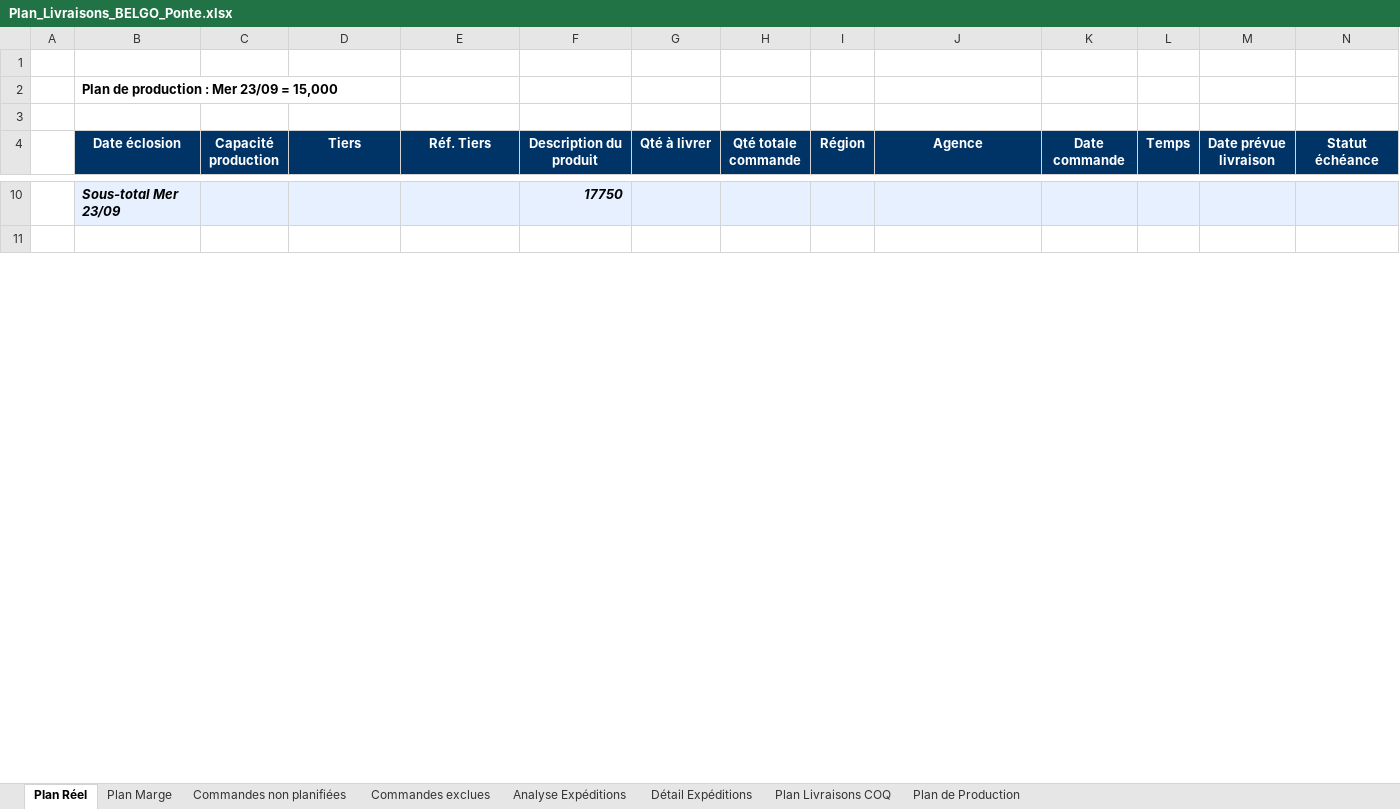
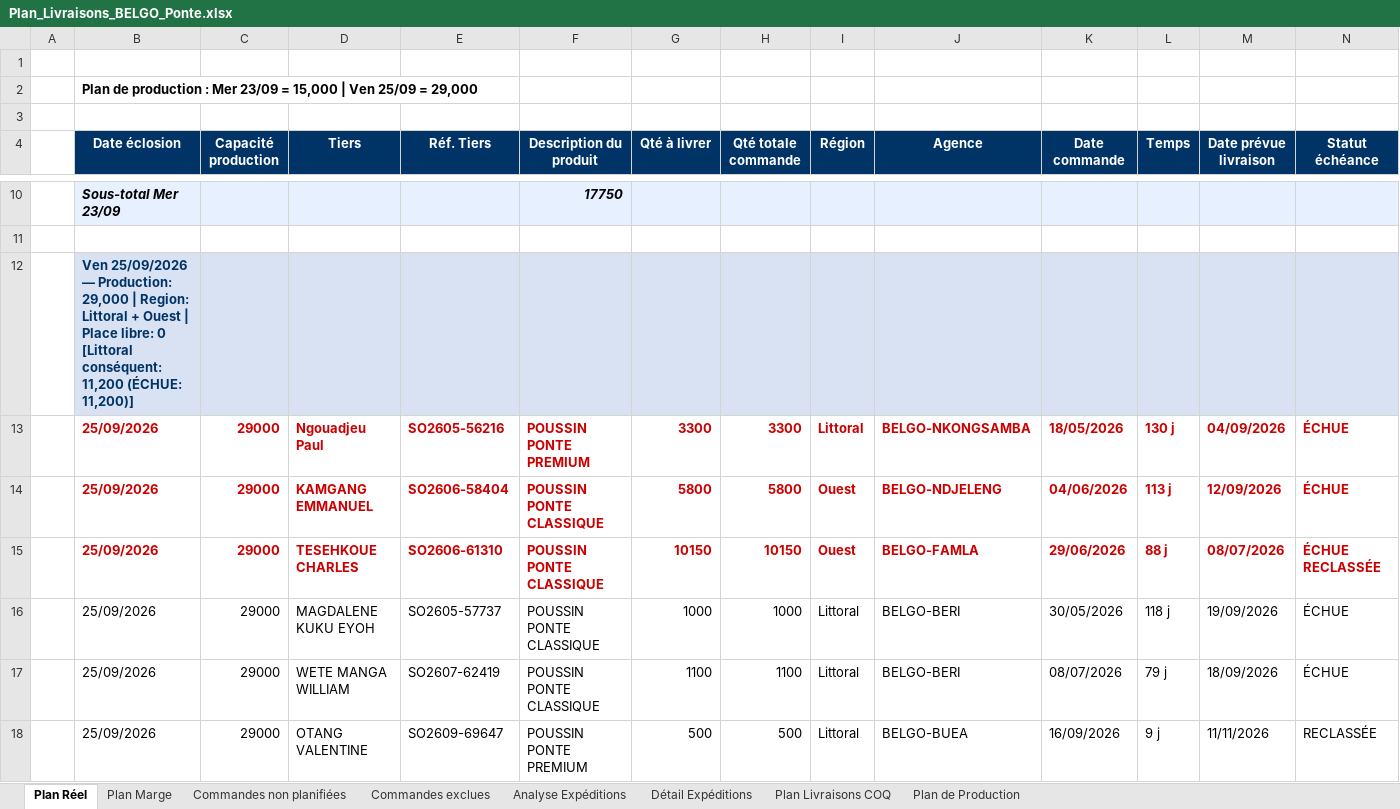
Before and after one commit to frwil/data-analysis, an Excel workbook: Prog poussin/Popo/output/Plan_Livraisons_BELGO_Ponte.xlsx, sheet Plan Réel, drawn as a sheet; only a part is shown, gaps mark what is left out; values as stored, in another font and other column widths than the file's, no borders; rows hold the shown columns only; the diff covers the shown part only; the diff names each change by its address in the sheet, - before the commit and + after, or states it on an @@ line.

```diff
--- a/Prog poussin/Popo/output/Plan_Livraisons_BELGO_Ponte.xlsx (sheet Plan Réel)
+++ b/Prog poussin/Popo/output/Plan_Livraisons_BELGO_Ponte.xlsx (sheet Plan Réel)
-B2 (Date éclosion): …= 15,000
+B2 (Date éclosion): …= 15,000 | Ven 25/09 = 29,000
+row 12:  | Ven 25/09/2026 — Production: 29,000 | Region: Littoral + Ouest | Place libre: 0 [Littoral conséquent: 11,200 (ÉCHUE: 11,200)]
+row 13:  | 25/09/2026 | 29000 | Ngouadjeu Paul | SO2605-56216 | POUSSIN PONTE PREMIUM | 3300 | 3300 | Littoral | BELGO-NKONGSAMBA | 18/05/2026 | 130 j | 04/09/2026 | ÉCHUE
+row 14:  | 25/09/2026 | 29000 | KAMGANG EMMANUEL | SO2606-58404 | POUSSIN PONTE CLASSIQUE | 5800 | 5800 | Ouest | BELGO-NDJELENG | 04/06/2026 | 113 j | 12/09/2026 | ÉCHUE
+row 15:  | 25/09/2026 | 29000 | TESEHKOUE CHARLES | SO2606-61310 | POUSSIN PONTE CLASSIQUE | 10150 | 10150 | Ouest | BELGO-FAMLA | 29/06/2026 | 88 j | 08/07/2026 | ÉCHUE RECLASSÉE
+row 16:  | 25/09/2026 | 29000 | MAGDALENE KUKU EYOH | SO2605-57737 | POUSSIN PONTE CLASSIQUE | 1000 | 1000 | Littoral | BELGO-BERI | 30/05/2026 | 118 j | 19/09/2026 | ÉCHUE
+row 17:  | 25/09/2026 | 29000 | WETE MANGA WILLIAM | SO2607-62419 | POUSSIN PONTE CLASSIQUE | 1100 | 1100 | Littoral | BELGO-BERI | 08/07/2026 | 79 j | 18/09/2026 | ÉCHUE
+row 18:  | 25/09/2026 | 29000 | OTANG VALENTINE | SO2609-69647 | POUSSIN PONTE PREMIUM | 500 | 500 | Littoral | BELGO-BUEA | 16/09/2026 | 9 j | 11/11/2026 | RECLASSÉE
```
Also changed, not shown: 6 added rows, 2 edited cells and cell formats elsewhere in this sheet, sheet Plan Marge, sheet Commandes non planifiées, sheet Plan Livraisons COQ, sheet Plan de Production, 2 other files.
